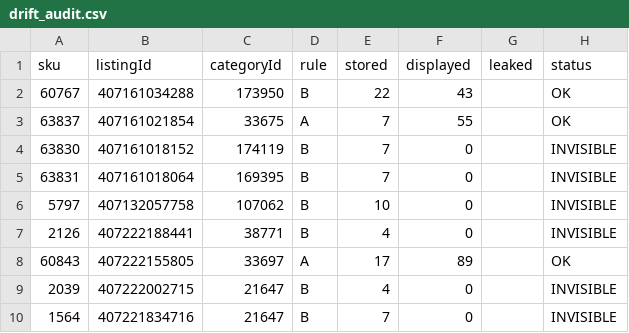
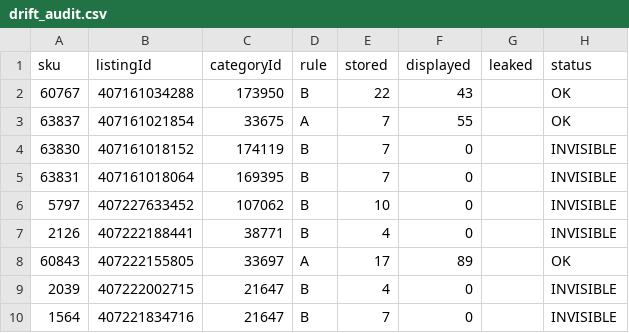
Before and after one commit to mendy-gif/ClaudeEbayFitmentApp, a CSV file: data/drift_audit.csv, drawn as a sheet; only a part is shown.

```diff
--- a/data/drift_audit.csv
+++ b/data/drift_audit.csv
@@ -5,3 +5,3 @@ sku,listingId,categoryId,rule,stored,displayed,leaked,status
 63831,407161018064,169395,B,7,0,,INVISIBLE
-5797,407132057758,107062,B,10,0,,INVISIBLE
+5797,407227633452,107062,B,10,0,,INVISIBLE
 2126,407222188441,38771,B,4,0,,INVISIBLE
```
Also changed, not shown: data/display_audit.csv, 7 other files.
